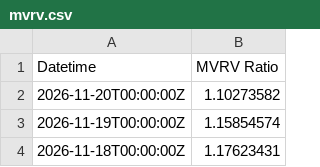
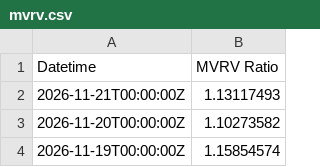
Before and after one commit to hhysteric/btc-signal-pro, a CSV file: data/mvrv.csv, drawn as a sheet; only a part is shown; the shorter side is filled out with more unchanged rows; the diff names each change by its address in the sheet, - before the commit and + after, or states it on an @@ line.

```diff
--- a/data/mvrv.csv
+++ b/data/mvrv.csv
+row 2: 2026-11-21T00:00:00Z | 1.13117493
```
Also changed, not shown: data/dominance.csv, data/nupl.csv, 11 other files.
